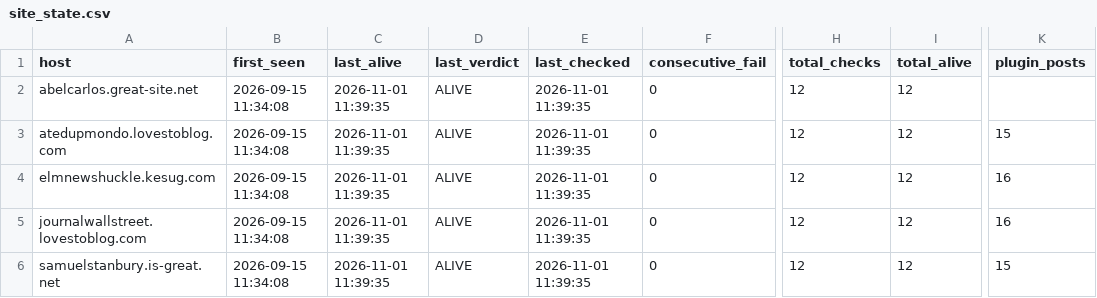
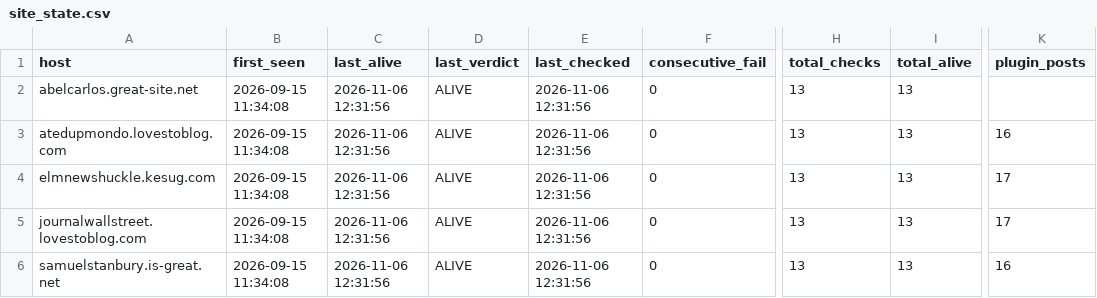
Before and after one commit to 3nochele/newtestc, a CSV file: state/site_state.csv, drawn as a sheet; only a part is shown, gaps mark what is left out; the diff names each change by its address in the sheet, - before the commit and + after, or states it on an @@ line.

```diff
--- a/state/site_state.csv
+++ b/state/site_state.csv
-C2:C6 (last_alive): 2026-11-01 11:39:35
+C2:C6 (last_alive): 2026-11-06 12:31:56
-E2:E6 (last_checked): 2026-11-01 11:39:35
+E2:E6 (last_checked): 2026-11-06 12:31:56
-H2:H6 (total_checks): 12
+H2:H6 (total_checks): 13
-I2:I6 (total_alive): 12
+I2:I6 (total_alive): 13
-K3 (plugin_posts): 15
+K3 (plugin_posts): 16
-K4:K5 (plugin_posts): 16
+K4:K5 (plugin_posts): 17
-K6 (plugin_posts): 15
+K6 (plugin_posts): 16
```
Also changed, not shown: state/history.csv, 1 other file.
